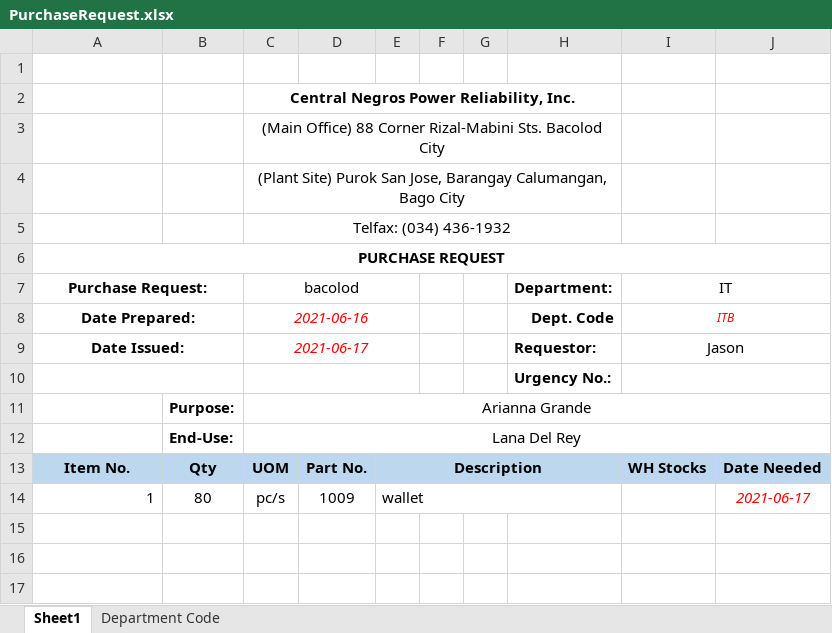
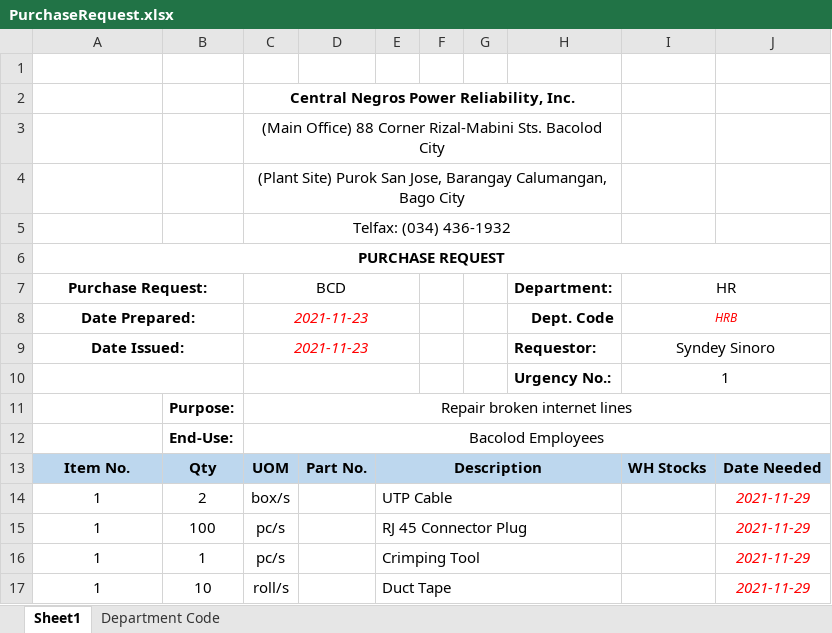
Before and after one commit to JonahBenares/purchasing, an Excel workbook: uploads/excel/PurchaseRequest.xlsx, sheet Sheet1, drawn as a sheet; values as stored, in another font and other column widths than the file's, no borders; charts and pictures not drawn; addresses are those after the commit; the diff names each change by its address in the sheet, - before the commit and + after, or states it on an @@ line.

```diff
--- a/uploads/excel/PurchaseRequest.xlsx (sheet Sheet1)
+++ b/uploads/excel/PurchaseRequest.xlsx (sheet Sheet1)
-C7: bacolod
+C7: BCD
-I7: IT
+I7: HR
-C8 (BCD): 2021-06-16
+C8 (BCD): 2021-11-23
-I8 (HR): ITB
+I8 (HR): HRB
-C9 (BCD): 2021-06-17
+C9 (BCD): 2021-11-23
-I9 (HR): Jason
+I9 (HR): Syndey Sinoro
-I10 (HR): (empty)
+I10 (HR): 1
-C11 (BCD): Arianna Grande
+C11 (BCD): Repair broken internet lines
-C12 (BCD): Lana Del Rey
+C12 (BCD): Bacolod Employees
+row 14: 1 | 2 | box/s |  | UTP Cable |  |  |  |  | 2021-11-29
-A15 alignment: right
+A15 alignment: center
-B15: 80
+B15: 100
-D15: 1009
+D15: (empty)
-E15: wallet
+E15: RJ 45 Connector Plug
-J15: 2021-06-17
+J15: 2021-11-29
+row 16: 1 | 1 | pc/s |  | Crimping Tool |  |  |  |  | 2021-11-29
+row 17: 1 | 10 | roll/s |  | Duct Tape |  |  |  |  | 2021-11-29
```
Also changed, not shown: charts or pictures, uploads/excel/JORequestForm.xlsx, uploads/format/PurchaseRequestForm.xlsx, 26 other files.
